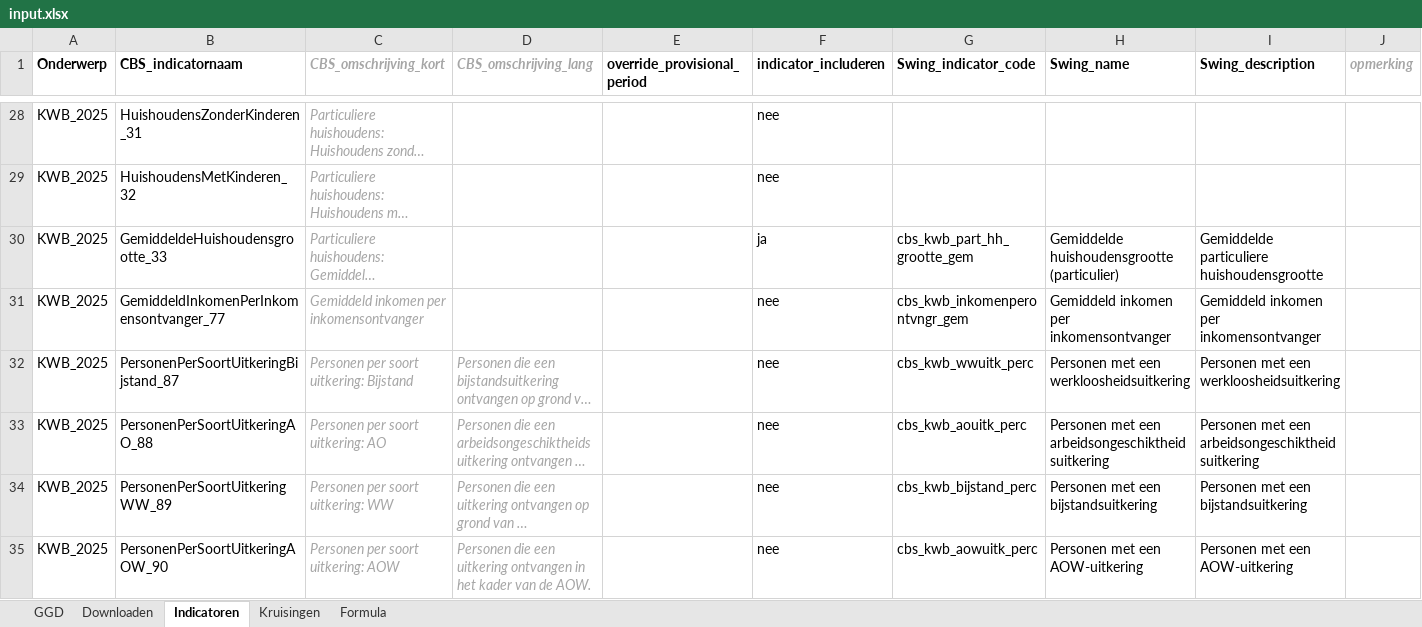
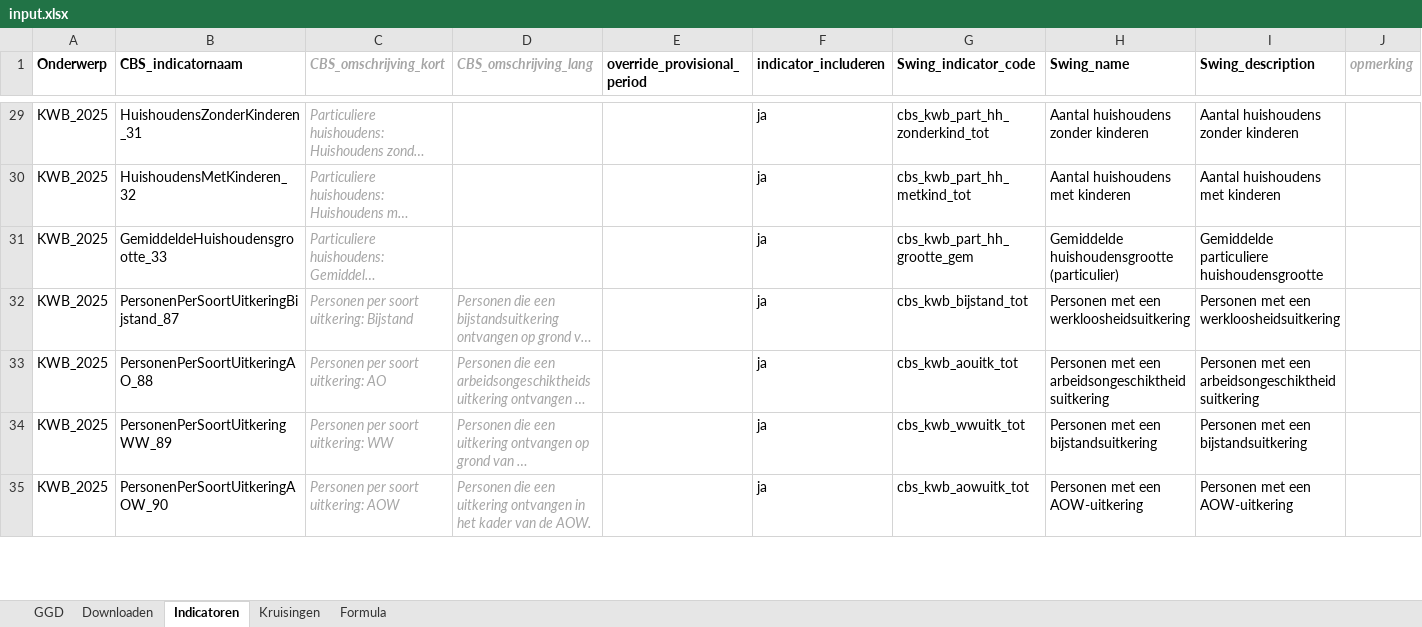
Before and after one commit to GGD-Limburg-Noord/CBS2Swing, an Excel workbook: data/openbaar/input.xlsx, sheet Indicatoren, drawn as a sheet; only a part is shown, gaps mark what is left out; long unchanged cells end in …; values as stored, in another font and other column widths than the file's, no borders; removed rows and columns are numbered as before the commit, all else as after; the diff covers the shown part only; the diff names each change by its address in the sheet, - before the commit and + after, or states it on an @@ line.

```diff
--- a/data/openbaar/input.xlsx (sheet Indicatoren)
+++ b/data/openbaar/input.xlsx (sheet Indicatoren)
-F29:F30 (indicator_includeren): nee
+F29:F30 (indicator_includeren): ja
-G29 (Swing_indicator_code): (empty)
+G29 (Swing_indicator_code): cbs_kwb_part_hh_zonderkind_tot
-H29 (Swing_name): (empty)
+H29 (Swing_name): Aantal huishoudens zonder kinderen
-I29 (Swing_description): (empty)
+I29 (Swing_description): Aantal huishoudens zonder kinderen
-G30 (Swing_indicator_code): (empty)
+G30 (Swing_indicator_code): cbs_kwb_part_hh_metkind_tot
-H30 (Swing_name): (empty)
+H30 (Swing_name): Aantal huishoudens met kinderen
-I30 (Swing_description): (empty)
+I30 (Swing_description): Aantal huishoudens met kinderen
-row 31: KWB_2025 | GemiddeldInkomenPerInkomensontvanger_77 | Gemiddeld inkomen per inkomensontvanger |  |  | nee | cbs_kwb_inkomenperontvngr_gem | Gemiddeld inkomen per inkomensontvanger | Gemiddeld inkomen per inkomensontvanger
-F32:F35 (indicator_includeren): nee
+F32:F35 (indicator_includeren): ja
-G32 (Swing_indicator_code): cbs_kwb_wwuitk_perc
+G32 (Swing_indicator_code): cbs_kwb_bijstand_tot
-G33 (Swing_indicator_code): cbs_kwb_aouitk_perc
+G33 (Swing_indicator_code): cbs_kwb_aouitk_tot
-G34 (Swing_indicator_code): cbs_kwb_bijstand_perc
+G34 (Swing_indicator_code): cbs_kwb_wwuitk_tot
-G35 (Swing_indicator_code): cbs_kwb_aowuitk_perc
+G35 (Swing_indicator_code): cbs_kwb_aowuitk_tot
```
Also changed, not shown: 36 added rows, 1 removed row and 134 edited cells elsewhere in this sheet, sheet Kruisingen, sheet Formula, 2 other files.
